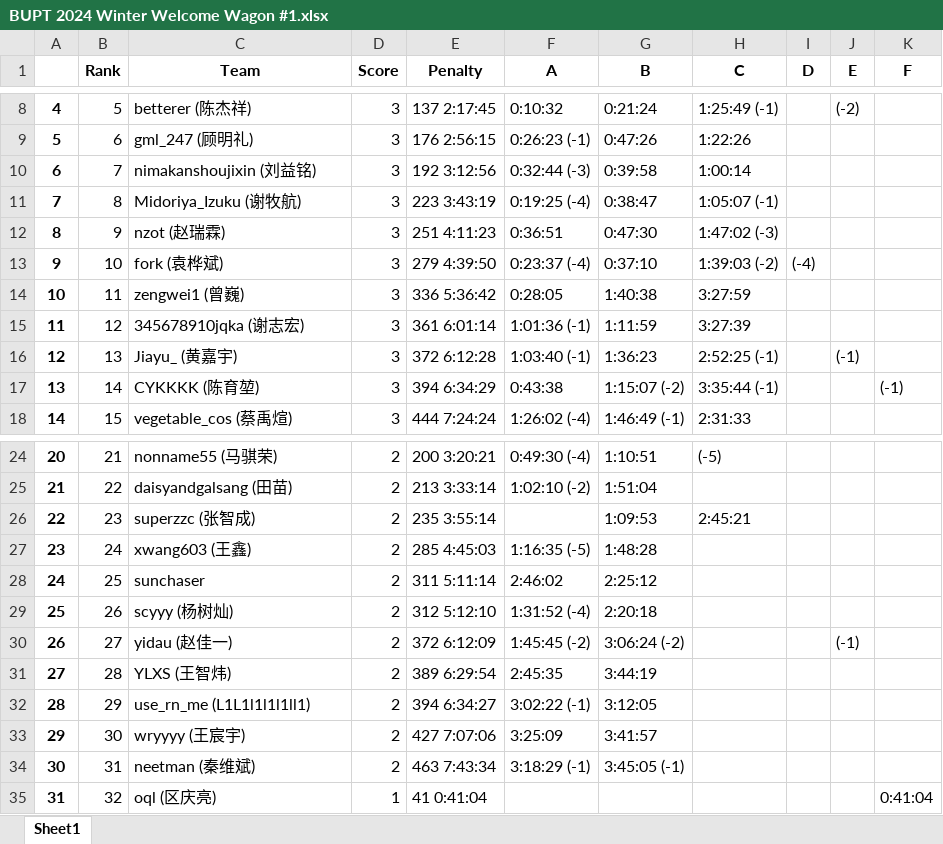
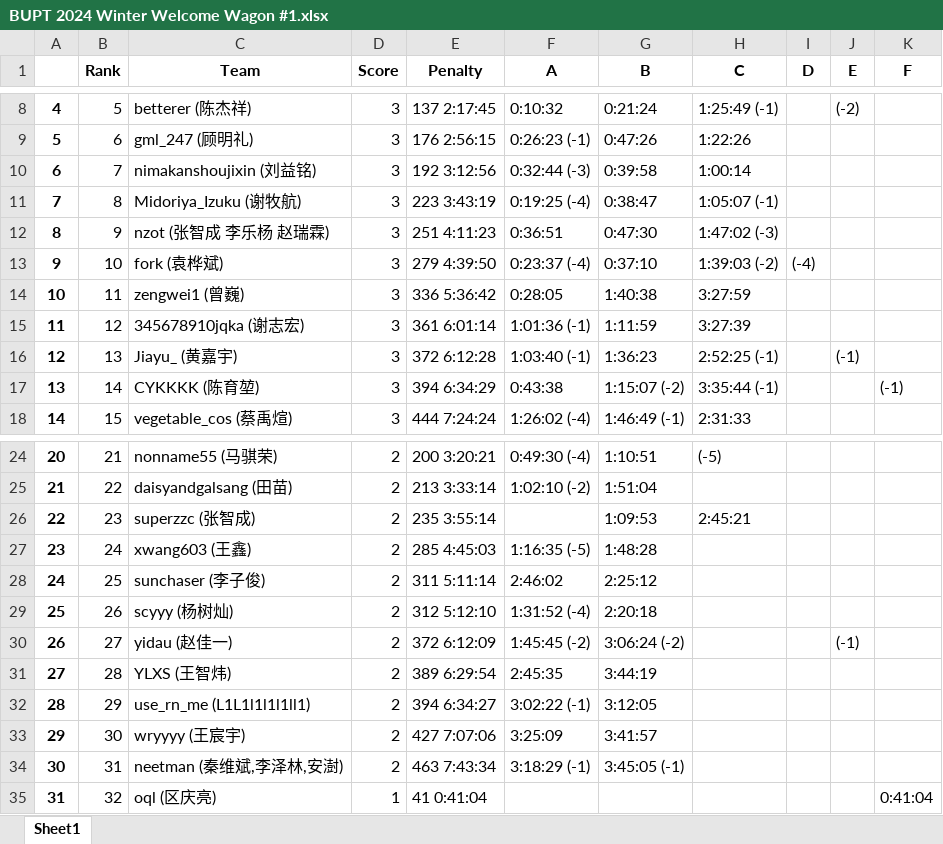
Before and after one commit to selfmade-softs/BUPT-ACM-2024-winter, an Excel workbook: ranks/BUPT 2024 Winter Welcome Wagon #1.xlsx, sheet Sheet1, drawn as a sheet; only a part is shown, gaps mark what is left out; values as stored, in another font and other column widths than the file's, no borders; the diff names each change by its address in the sheet, - before the commit and + after, or states it on an @@ line.

```diff
--- a/ranks/BUPT 2024 Winter Welcome Wagon #1.xlsx (sheet Sheet1)
+++ b/ranks/BUPT 2024 Winter Welcome Wagon #1.xlsx (sheet Sheet1)
-C12 (Team): nzot (赵瑞霖)
+C12 (Team): nzot (张智成 李乐杨 赵瑞霖)
-C28 (Team): sunchaser
+C28 (Team): sunchaser (李子俊)
-C34 (Team): neetman (秦维斌)
+C34 (Team): neetman (秦维斌,李泽林,安澍)
```
Also changed, not shown: ranks/BUPT 2024 Winter Welcome Wagon #2.xlsx, record.xlsx.
